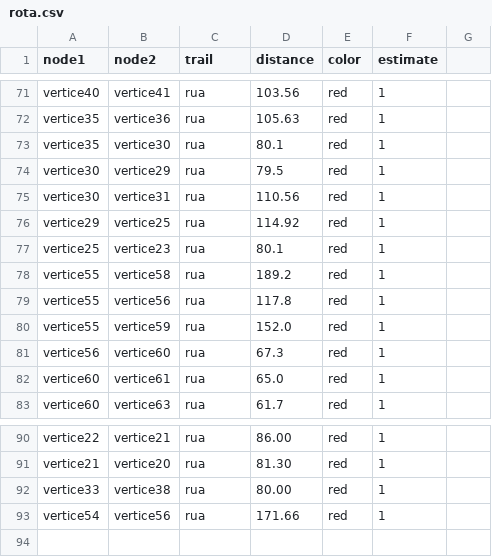
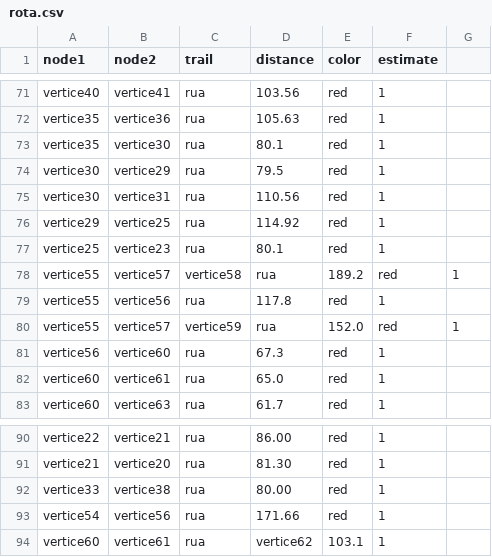
Before and after one commit to alceuc/Alceuc, a CSV file: rota.csv, drawn as a sheet; only a part is shown, gaps mark what is left out.

Commit message:
Update rota.csv

```diff
--- a/rota.csv
+++ b/rota.csv
@@ -77,5 +77,5 @@ vertice29,vertice25,rua,114.92,red,1
 vertice25,vertice23,rua,80.1,red,1
-vertice55,vertice58,rua,189.2,red,1
+vertice55,vertice57,vertice58,rua,189.2,red,1
 vertice55,vertice56,rua,117.8,red,1
-vertice55,vertice59,rua,152.0,red,1
+vertice55,vertice57,vertice59,rua,152.0,red,1
 vertice56,vertice60,rua,67.3,red,1
@@ -93 +93,2 @@ vertice33,vertice38,rua,80.00,red,1
 vertice54,vertice56,rua,171.66,red,1
+vertice60,vertice61,rua,vertice62,103.1,1
```
